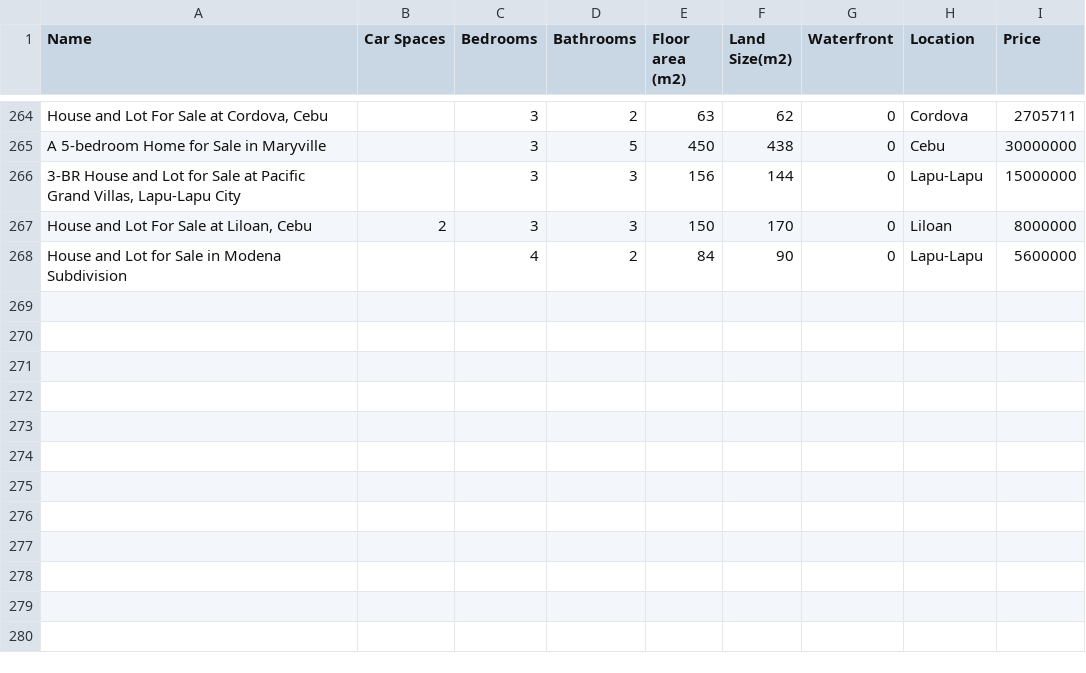
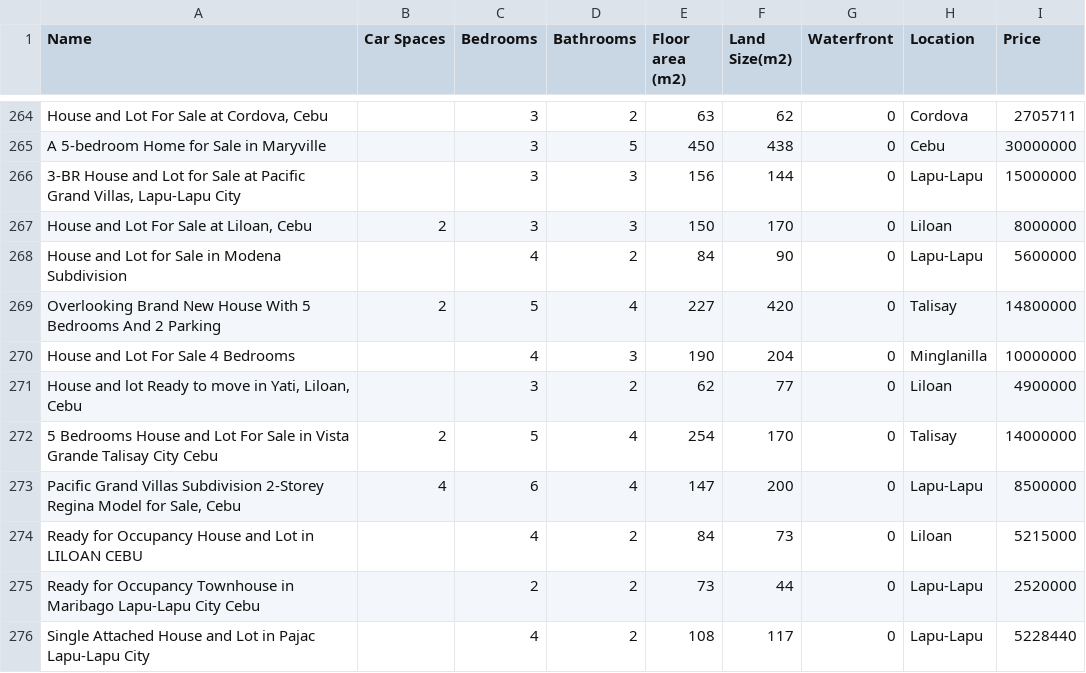
Before and after one commit to gwynncausing/RealEstateMultipleRegression, a CSV file: Dataset.csv, drawn as a sheet; only a part is shown, gaps mark what is left out.

Commit message:
Added data in dataset

```diff
--- a/Dataset.csv
+++ b/Dataset.csv
@@ -268 +268,14 @@ A 5-bedroom Home for Sale in Maryville,,3,5,450,438,0,Cebu,30000000
 House and Lot for Sale in Modena Subdivision,,4,2,84,90,0,Lapu-Lapu,5600000
+Overlooking Brand New House With 5 Bedrooms And 2 Parking,2,5,4,227,420,0,Talisay,14800000
+"House and Lot For Sale 4 Bedrooms
+",,4,3,190,204,0,Minglanilla,10000000
+"House and lot Ready to move in Yati, Liloan, Cebu
+",,3,2,62,77,0,Liloan,4900000
+5 Bedrooms House and Lot For Sale in Vista Grande Talisay City Cebu,2,5,4,254,170,0,Talisay,14000000
+"Pacific Grand Villas Subdivision 2-Storey Regina Model for Sale, Cebu",4,6,4,147,200,0,Lapu-Lapu,8500000
+"Ready for Occupancy House and Lot in LILOAN CEBU
+",,4,2,84,73,0,Liloan,5215000
+"Ready for Occupancy Townhouse in Maribago Lapu-Lapu City Cebu
+",,2,2,73,44,0,Lapu-Lapu,2520000
+"Single Attached House and Lot in Pajac Lapu-Lapu City
+",,4,2,108,117,0,Lapu-Lapu,5228440
```
Also changed, not shown: 1 other file.
